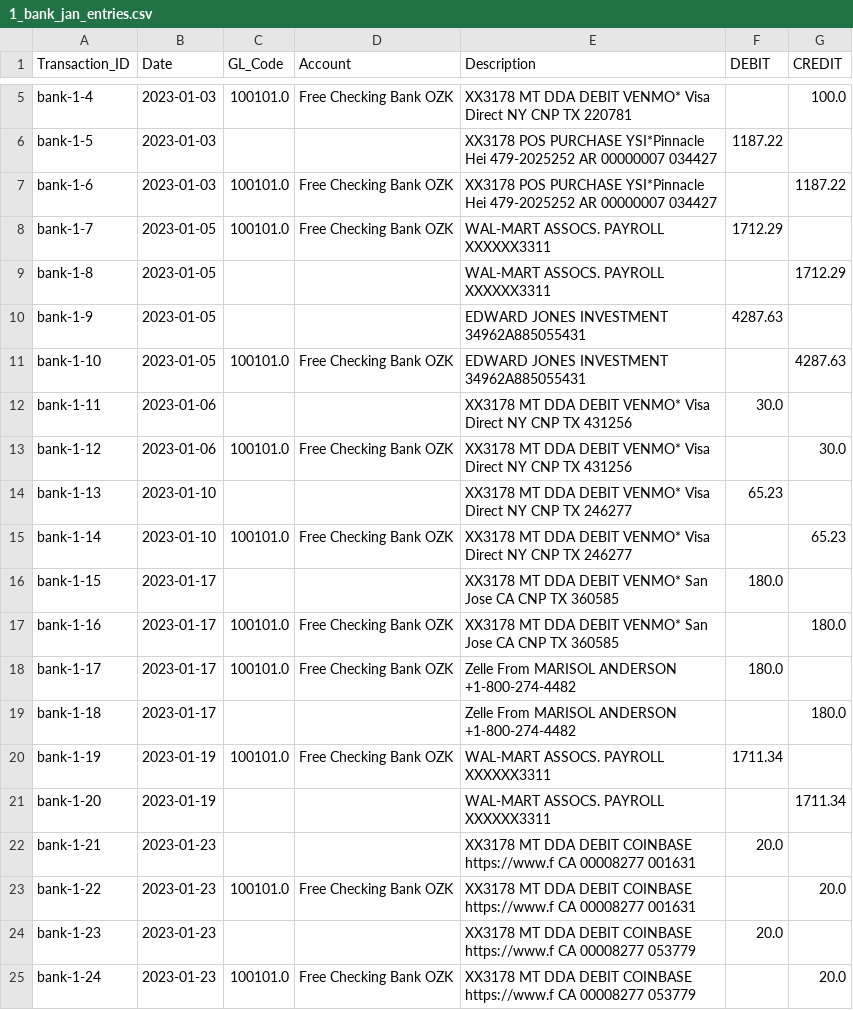
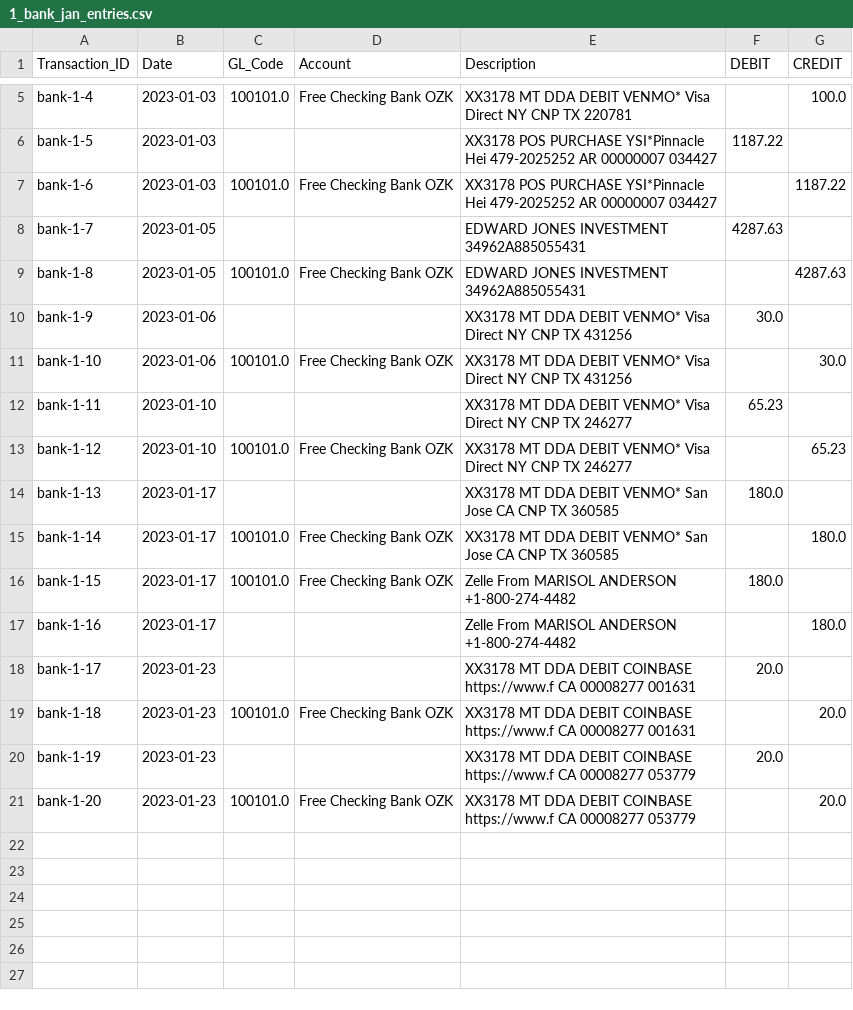
Before and after one commit to tascoma/personal-finance-app, a CSV file: data/outputs/journal_entries/1_bank_jan_entries.csv, drawn as a sheet; only a part is shown, gaps mark what is left out.

```diff
--- a/data/outputs/journal_entries/1_bank_jan_entries.csv
+++ b/data/outputs/journal_entries/1_bank_jan_entries.csv
@@ -7,19 +7,15 @@ bank-1-5,2023-01-03,,,XX3178 POS PURCHASE YSI*Pinnacle Hei 479-2025252 AR 000000
 bank-1-6,2023-01-03,100101.0,Free Checking Bank OZK,XX3178 POS PURCHASE YSI*Pinnacle Hei 479-2025252 AR 00000007 034427,,1187.22
-bank-1-7,2023-01-05,100101.0,Free Checking Bank OZK,WAL-MART ASSOCS. PAYROLL XXXXXX3311,1712.29,
-bank-1-8,2023-01-05,,,WAL-MART ASSOCS. PAYROLL XXXXXX3311,,1712.29
-bank-1-9,2023-01-05,,,EDWARD JONES INVESTMENT 34962A885055431,4287.63,
-bank-1-10,2023-01-05,100101.0,Free Checking Bank OZK,EDWARD JONES INVESTMENT 34962A885055431,,4287.63
-bank-1-11,2023-01-06,,,XX3178 MT DDA DEBIT VENMO* Visa Direct NY CNP TX 431256,30.0,
-bank-1-12,2023-01-06,100101.0,Free Checking Bank OZK,XX3178 MT DDA DEBIT VENMO* Visa Direct NY CNP TX 431256,,30.0
-bank-1-13,2023-01-10,,,XX3178 MT DDA DEBIT VENMO* Visa Direct NY CNP TX 246277,65.23,
-bank-1-14,2023-01-10,100101.0,Free Checking Bank OZK,XX3178 MT DDA DEBIT VENMO* Visa Direct NY CNP TX 246277,,65.23
-bank-1-15,2023-01-17,,,XX3178 MT DDA DEBIT VENMO* San Jose CA CNP TX 360585,180.0,
-bank-1-16,2023-01-17,100101.0,Free Checking Bank OZK,XX3178 MT DDA DEBIT VENMO* San Jose CA CNP TX 360585,,180.0
-bank-1-17,2023-01-17,100101.0,Free Checking Bank OZK,Zelle From MARISOL ANDERSON +1-800-274-4482,180.0,
-bank-1-18,2023-01-17,,,Zelle From MARISOL ANDERSON +1-800-274-4482,,180.0
-bank-1-19,2023-01-19,100101.0,Free Checking Bank OZK,WAL-MART ASSOCS. PAYROLL XXXXXX3311,1711.34,
-bank-1-20,2023-01-19,,,WAL-MART ASSOCS. PAYROLL XXXXXX3311,,1711.34
-bank-1-21,2023-01-23,,,XX3178 MT DDA DEBIT COINBASE https://www.f CA 00008277 001631,20.0,
-bank-1-22,2023-01-23,100101.0,Free Checking Bank OZK,XX3178 MT DDA DEBIT COINBASE https://www.f CA 00008277 001631,,20.0
-bank-1-23,2023-01-23,,,XX3178 MT DDA DEBIT COINBASE https://www.f CA 00008277 053779,20.0,
-bank-1-24,2023-01-23,100101.0,Free Checking Bank OZK,XX3178 MT DDA DEBIT COINBASE https://www.f CA 00008277 053779,,20.0
+bank-1-7,2023-01-05,,,EDWARD JONES INVESTMENT 34962A885055431,4287.63,
+bank-1-8,2023-01-05,100101.0,Free Checking Bank OZK,EDWARD JONES INVESTMENT 34962A885055431,,4287.63
+bank-1-9,2023-01-06,,,XX3178 MT DDA DEBIT VENMO* Visa Direct NY CNP TX 431256,30.0,
+bank-1-10,2023-01-06,100101.0,Free Checking Bank OZK,XX3178 MT DDA DEBIT VENMO* Visa Direct NY CNP TX 431256,,30.0
+bank-1-11,2023-01-10,,,XX3178 MT DDA DEBIT VENMO* Visa Direct NY CNP TX 246277,65.23,
+bank-1-12,2023-01-10,100101.0,Free Checking Bank OZK,XX3178 MT DDA DEBIT VENMO* Visa Direct NY CNP TX 246277,,65.23
+bank-1-13,2023-01-17,,,XX3178 MT DDA DEBIT VENMO* San Jose CA CNP TX 360585,180.0,
+bank-1-14,2023-01-17,100101.0,Free Checking Bank OZK,XX3178 MT DDA DEBIT VENMO* San Jose CA CNP TX 360585,,180.0
+bank-1-15,2023-01-17,100101.0,Free Checking Bank OZK,Zelle From MARISOL ANDERSON +1-800-274-4482,180.0,
+bank-1-16,2023-01-17,,,Zelle From MARISOL ANDERSON +1-800-274-4482,,180.0
+bank-1-17,2023-01-23,,,XX3178 MT DDA DEBIT COINBASE https://www.f CA 00008277 001631,20.0,
+bank-1-18,2023-01-23,100101.0,Free Checking Bank OZK,XX3178 MT DDA DEBIT COINBASE https://www.f CA 00008277 001631,,20.0
+bank-1-19,2023-01-23,,,XX3178 MT DDA DEBIT COINBASE https://www.f CA 00008277 053779,20.0,
+bank-1-20,2023-01-23,100101.0,Free Checking Bank OZK,XX3178 MT DDA DEBIT COINBASE https://www.f CA 00008277 053779,,20.0
```
Also changed, not shown: data/outputs/journal_entries/2_bank_feb_entries.csv, 4 other files.
